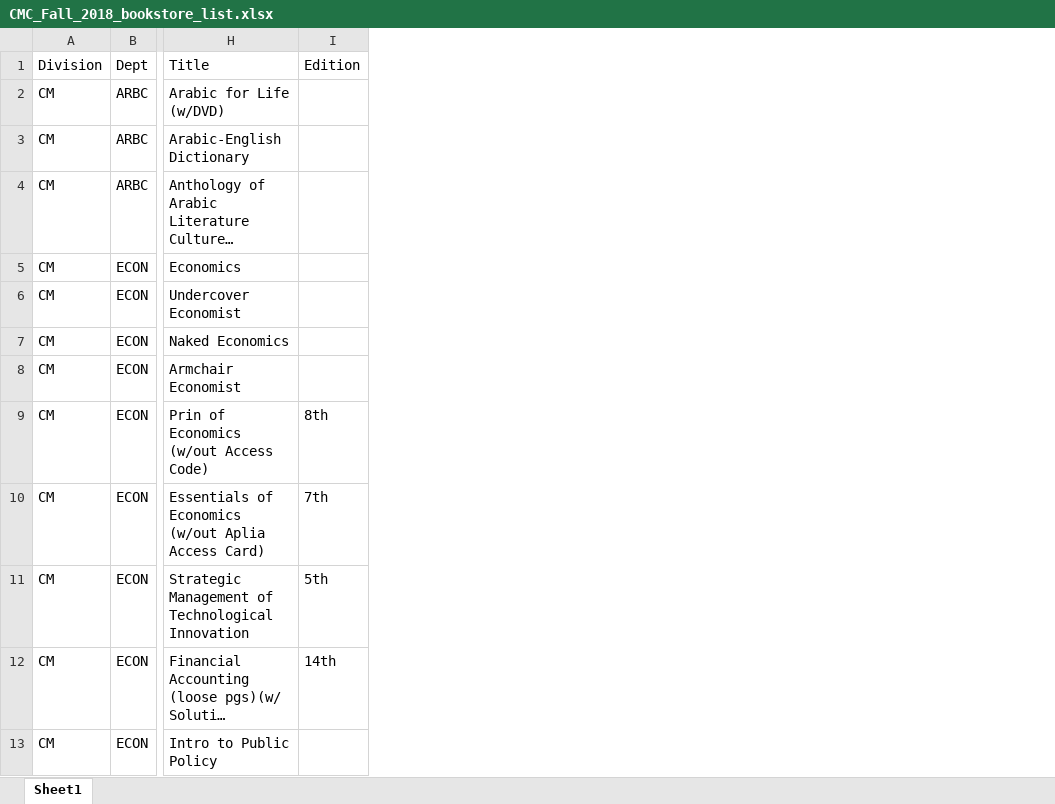
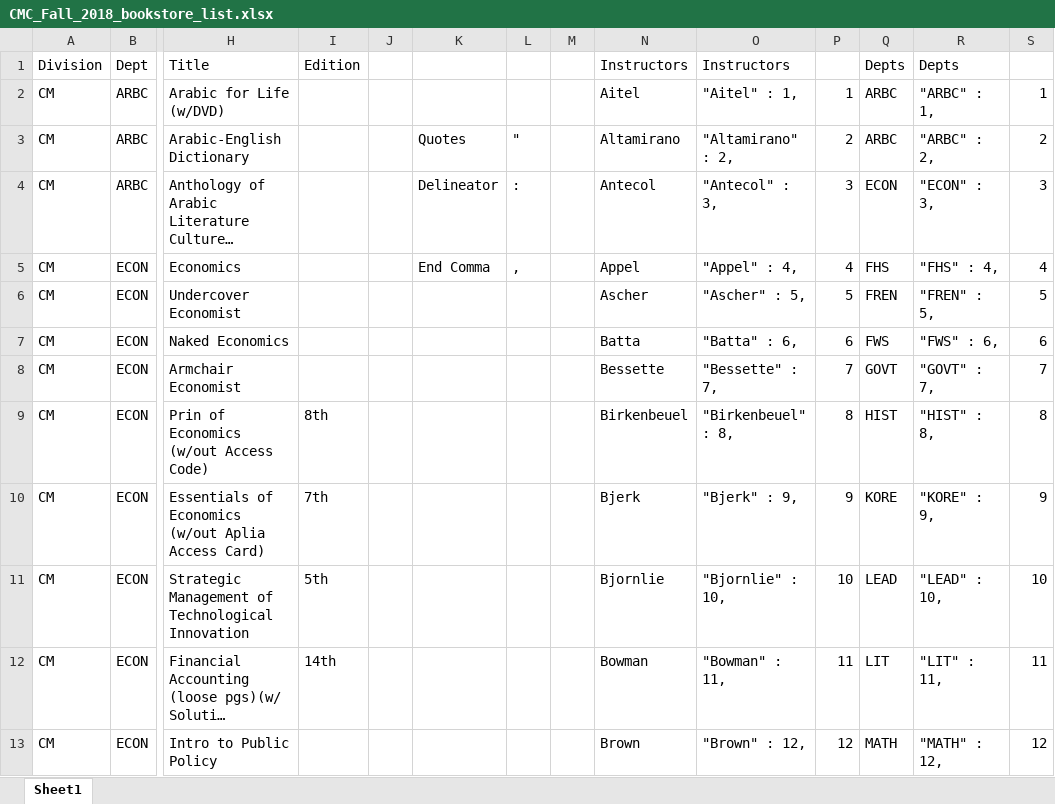
Before and after one commit to biniyam17/huntleydatatransfer, an Excel workbook: excel/CMC_Fall_2018_bookstore_list.xlsx, sheet Sheet1, drawn as a sheet; only a part is shown, gaps mark what is left out; long unchanged cells end in …; values as stored, in another font and other column widths than the file's, no borders; the diff names each change by its address in the sheet, - before the commit and + after, or states it on an @@ line.

Commit message:
Hardcoded excel values into script and uploaded into db from there.

```diff
--- a/excel/CMC_Fall_2018_bookstore_list.xlsx (sheet Sheet1)
+++ b/excel/CMC_Fall_2018_bookstore_list.xlsx (sheet Sheet1)
+column J, empty
+column K, rows 3-5: Quotes | Delineator | End Comma
+column L, rows 3-5: " | : | ,
+column M, empty
+column N (Instructors), rows 2-13: Aitel | Altamirano | Antecol | Appel | Ascher | Batta | Bessette | Birkenbeuel | Bjerk | Bjornlie | Bowman | Brown
+column O (Instructors), rows 2-13: "Aitel" : 1, | "Altamirano" : 2, | "Antecol" : 3, | "Appel" : 4, | "Ascher" : 5, | "Batta" : 6, | "Bessette" : 7, | "Birkenbeuel" : 8, | "Bjerk" : 9, | "Bjornlie" : 10, | "Bowman" : 11, | "Brown" : 12,
+column P, rows 2-13: 1 | 2 | 3 | 4 | 5 | 6 | 7 | 8 | 9 | 10 | 11 | 12
+column Q (Depts), rows 2-13: ARBC | ARBC | ECON | FHS | FREN | FWS | GOVT | HIST | KORE | LEAD | LIT | MATH
+column R (Depts), rows 2-13: "ARBC" : 1, | "ARBC" : 2, | "ECON" : 3, | "FHS" : 4, | "FREN" : 5, | "FWS" : 6, | "GOVT" : 7, | "HIST" : 8, | "KORE" : 9, | "LEAD" : 10, | "LIT" : 11, | "MATH" : 12,
+column S, rows 2-13: 1 | 2 | 3 | 4 | 5 | 6 | 7 | 8 | 9 | 10 | 11 | 12
```
Also changed, not shown: 2 other files.
